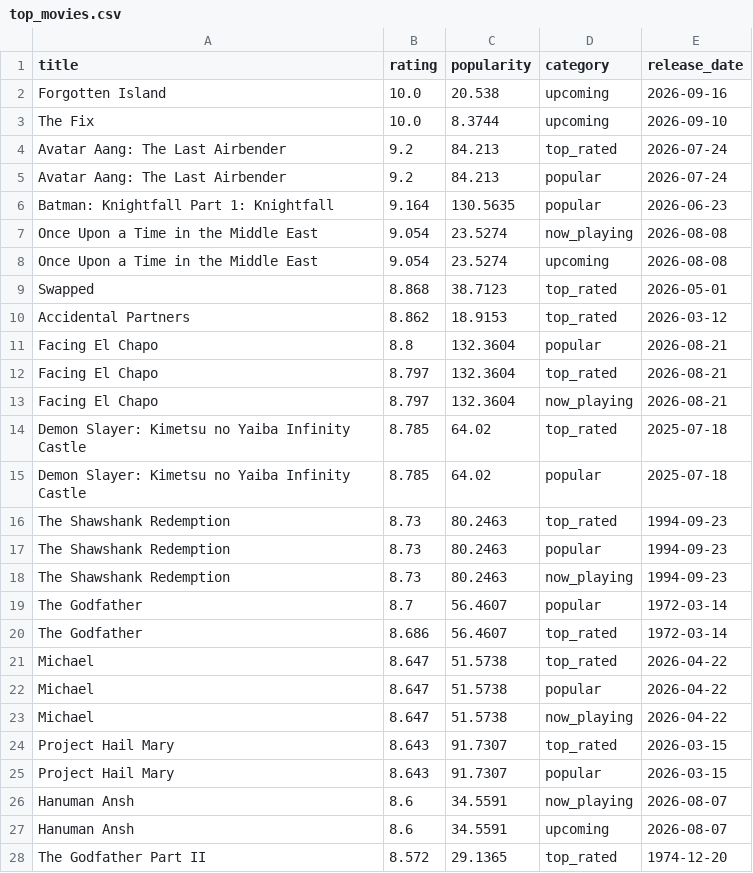
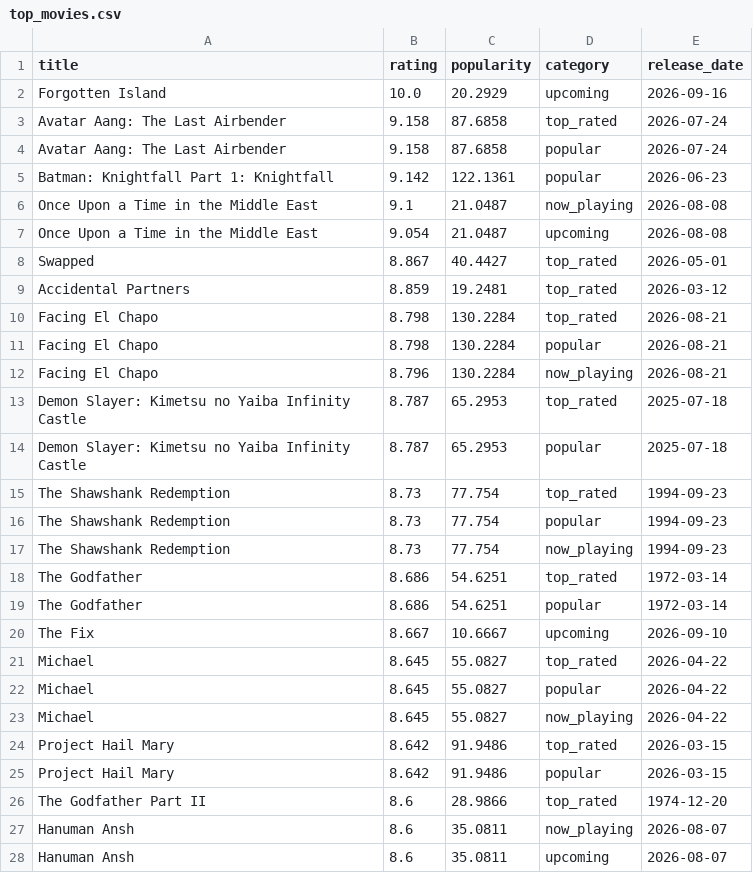
Before and after one commit to KOD-0101/movie-api-automation, a CSV file: top_movies.csv, drawn as a sheet; only a part is shown; the diff covers the shown part only.

```diff
--- a/top_movies.csv
+++ b/top_movies.csv
@@ -1,28 +1,28 @@
 title,rating,popularity,category,release_date
-Forgotten Island,10.0,20.538,upcoming,2026-09-16
-The Fix,10.0,8.3744,upcoming,2026-09-10
-Avatar Aang: The Last Airbender,9.2,84.213,top_rated,2026-07-24
-Avatar Aang: The Last Airbender,9.2,84.213,popular,2026-07-24
-Batman: Knightfall Part 1: Knightfall,9.164,130.5635,popular,2026-06-23
-Once Upon a Time in the Middle East,9.054,23.5274,now_playing,2026-08-08
-Once Upon a Time in the Middle East,9.054,23.5274,upcoming,2026-08-08
-Swapped,8.868,38.7123,top_rated,2026-05-01
-Accidental Partners,8.862,18.9153,top_rated,2026-03-12
-Facing El Chapo,8.8,132.3604,popular,2026-08-21
-Facing El Chapo,8.797,132.3604,top_rated,2026-08-21
-Facing El Chapo,8.797,132.3604,now_playing,2026-08-21
-Demon Slayer: Kimetsu no Yaiba Infinity Castle,8.785,64.02,top_rated,2025-07-18
-Demon Slayer: Kimetsu no Yaiba Infinity Castle,8.785,64.02,popular,2025-07-18
-The Shawshank Redemption,8.73,80.2463,top_rated,1994-09-23
-The Shawshank Redemption,8.73,80.2463,popular,1994-09-23
-The Shawshank Redemption,8.73,80.2463,now_playing,1994-09-23
-The Godfather,8.7,56.4607,popular,1972-03-14
-The Godfather,8.686,56.4607,top_rated,1972-03-14
-Michael,8.647,51.5738,top_rated,2026-04-22
-Michael,8.647,51.5738,popular,2026-04-22
-Michael,8.647,51.5738,now_playing,2026-04-22
-Project Hail Mary,8.643,91.7307,top_rated,2026-03-15
-Project Hail Mary,8.643,91.7307,popular,2026-03-15
-Hanuman Ansh,8.6,34.5591,now_playing,2026-08-07
-Hanuman Ansh,8.6,34.5591,upcoming,2026-08-07
-The Godfather Part II,8.572,29.1365,top_rated,1974-12-20
+Forgotten Island,10.0,20.2929,upcoming,2026-09-16
+Avatar Aang: The Last Airbender,9.158,87.6858,top_rated,2026-07-24
+Avatar Aang: The Last Airbender,9.158,87.6858,popular,2026-07-24
+Batman: Knightfall Part 1: Knightfall,9.142,122.1361,popular,2026-06-23
+Once Upon a Time in the Middle East,9.1,21.0487,now_playing,2026-08-08
+Once Upon a Time in the Middle East,9.054,21.0487,upcoming,2026-08-08
+Swapped,8.867,40.4427,top_rated,2026-05-01
+Accidental Partners,8.859,19.2481,top_rated,2026-03-12
+Facing El Chapo,8.798,130.2284,top_rated,2026-08-21
+Facing El Chapo,8.798,130.2284,popular,2026-08-21
+Facing El Chapo,8.796,130.2284,now_playing,2026-08-21
+Demon Slayer: Kimetsu no Yaiba Infinity Castle,8.787,65.2953,top_rated,2025-07-18
+Demon Slayer: Kimetsu no Yaiba Infinity Castle,8.787,65.2953,popular,2025-07-18
+The Shawshank Redemption,8.73,77.754,top_rated,1994-09-23
+The Shawshank Redemption,8.73,77.754,popular,1994-09-23
+The Shawshank Redemption,8.73,77.754,now_playing,1994-09-23
+The Godfather,8.686,54.6251,top_rated,1972-03-14
+The Godfather,8.686,54.6251,popular,1972-03-14
+The Fix,8.667,10.6667,upcoming,2026-09-10
+Michael,8.645,55.0827,top_rated,2026-04-22
+Michael,8.645,55.0827,popular,2026-04-22
+Michael,8.645,55.0827,now_playing,2026-04-22
+Project Hail Mary,8.642,91.9486,top_rated,2026-03-15
+Project Hail Mary,8.642,91.9486,popular,2026-03-15
+The Godfather Part II,8.6,28.9866,top_rated,1974-12-20
+Hanuman Ansh,8.6,35.0811,now_playing,2026-08-07
+Hanuman Ansh,8.6,35.0811,upcoming,2026-08-07
```
Also changed, not shown: 10 added rows, 10 removed rows and 15 edited cells elsewhere in this file, 1 other file.
